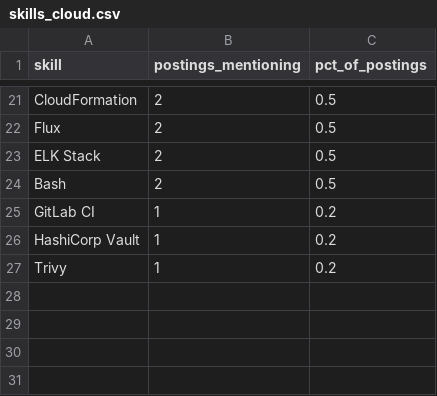
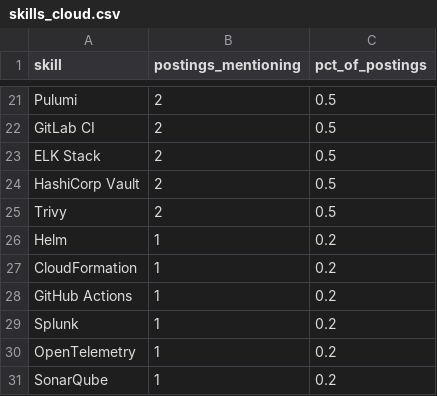
Before and after one commit to Rohith918/Devops-Skills-WordCloud, a CSV file: skills_cloud.csv, drawn as a sheet; only a part is shown, gaps mark what is left out; addresses are those after the commit; the diff covers the shown part only; the diff names each change by its address in the sheet, - before the commit and + after, or states it on an @@ line.

```diff
--- a/skills_cloud.csv
+++ b/skills_cloud.csv
-A21 (skill): CloudFormation
+A21 (skill): Pulumi
-A22 (skill): Flux
+A22 (skill): GitLab CI
-A24 (skill): Bash
+A24 (skill): HashiCorp Vault
+row 25: Trivy | 2 | 0.5
+row 26: Helm | 1 | 0.2
-A27 (skill): GitLab CI
+A27 (skill): CloudFormation
-A28 (skill): HashiCorp Vault
+A28 (skill): GitHub Actions
+row 29: Splunk | 1 | 0.2
-A30 (skill): Trivy
+A30 (skill): OpenTelemetry
+row 31: SonarQube | 1 | 0.2
```
Also changed, not shown: 6 added rows, 6 removed rows and 20 edited cells elsewhere in this file, 2 other files.
